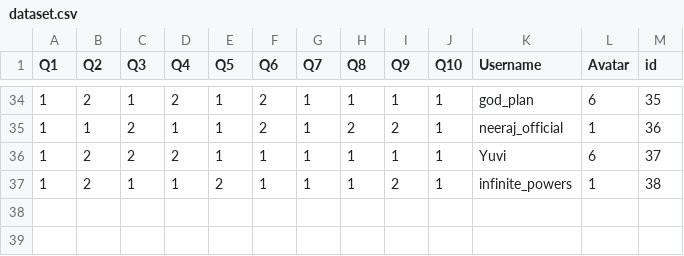
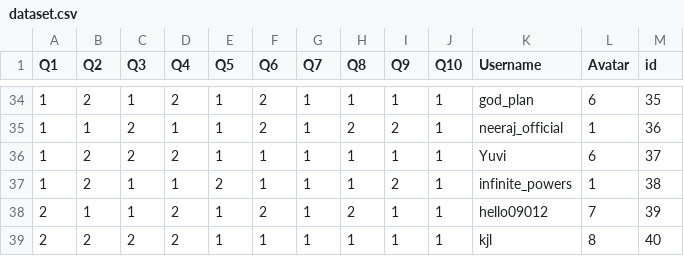
Before and after one commit to Nee-Shar/Recommendation-System, a CSV file: app/dataset.csv, drawn as a sheet; only a part is shown, gaps mark what is left out.

```diff
--- a/app/dataset.csv
+++ b/app/dataset.csv
@@ -37 +37,3 @@ Q1,Q2,Q3,Q4,Q5,Q6,Q7,Q8,Q9,Q10,Username,Avatar,id
 1,2,1,1,2,1,1,1,2,1,infinite_powers,1,38
+2,1,1,2,1,2,1,2,1,1,hello09012,7,39
+2,2,2,2,1,1,1,1,1,1,kjl,8,40
```
Also changed, not shown: 2 other files.
